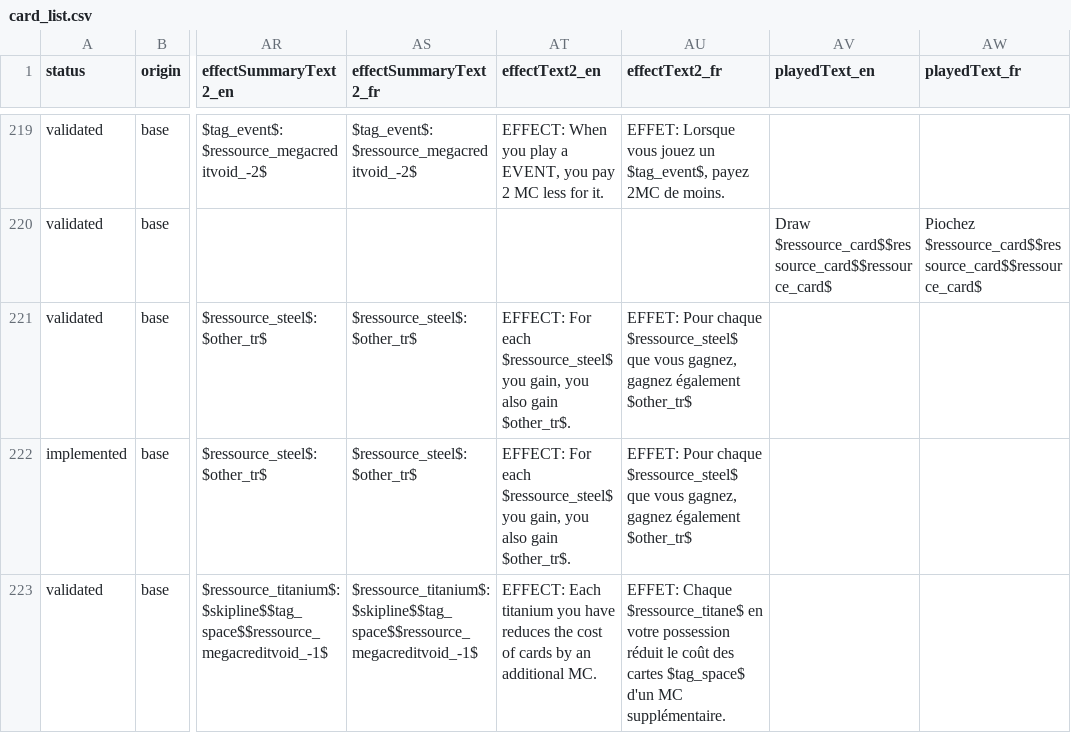
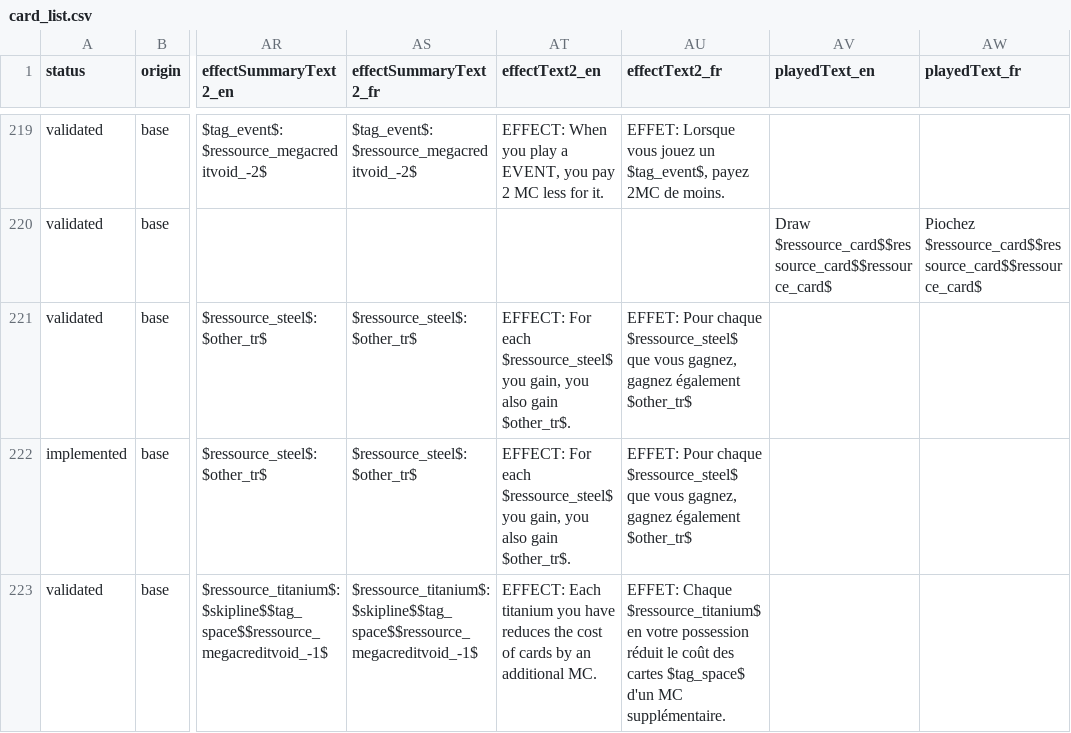
Before and after one commit to Mylaana/AresExpedition, a CSV file: parser/Input/card_list.csv, drawn as a sheet; only a part is shown, gaps mark what is left out; the diff covers the shown part only; the diff names each change by its address in the sheet, - before the commit and + after, or states it on an @@ line.

Commit message:
added more translations, fixed some layouts

```diff
--- a/parser/Input/card_list.csv
+++ b/parser/Input/card_list.csv
-AU223 (effectText2_fr): EFFET: Chaque $ressource_titane$ en votre…
+AU223 (effectText2_fr): EFFET: Chaque $ressource_titanium$ en votre…
```
Also changed, not shown: 3 edited cells elsewhere in this file, 8 other files.
